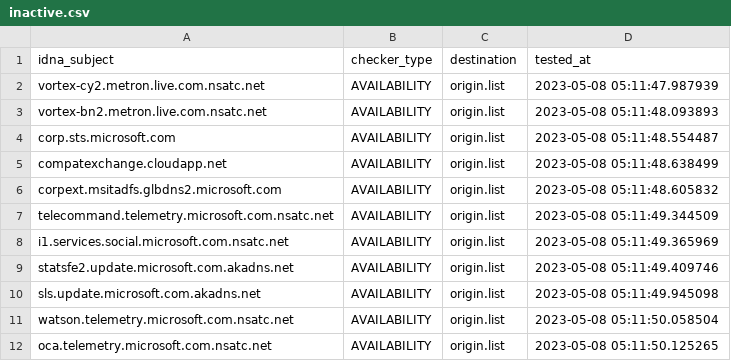
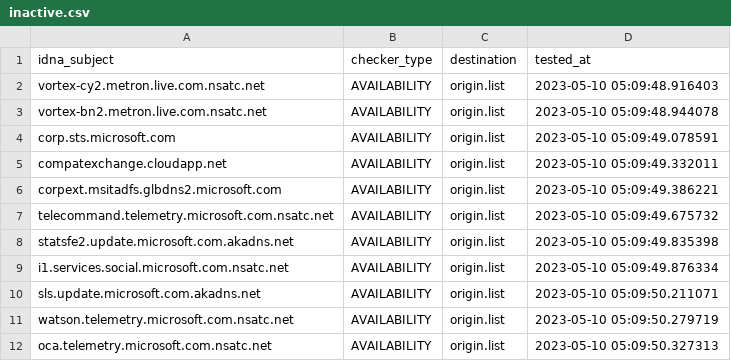
Before and after one commit to dead-hosts/hosts_git_tyzbit, a CSV file: .pyfunceble/inactive.csv, drawn as a sheet.

```diff
--- a/.pyfunceble/inactive.csv
+++ b/.pyfunceble/inactive.csv
@@ -1,12 +1,12 @@
 idna_subject,checker_type,destination,tested_at
-vortex-cy2.metron.live.com.nsatc.net,AVAILABILITY,origin.list,2023-05-08 05:11:47.987939
-vortex-bn2.metron.live.com.nsatc.net,AVAILABILITY,origin.list,2023-05-08 05:11:48.093893
-corp.sts.microsoft.com,AVAILABILITY,origin.list,2023-05-08 05:11:48.554487
-compatexchange.cloudapp.net,AVAILABILITY,origin.list,2023-05-08 05:11:48.638499
-corpext.msitadfs.glbdns2.microsoft.com,AVAILABILITY,origin.list,2023-05-08 05:11:48.605832
-telecommand.telemetry.microsoft.com.nsatc.net,AVAILABILITY,origin.list,2023-05-08 05:11:49.344509
-i1.services.social.microsoft.com.nsatc.net,AVAILABILITY,origin.list,2023-05-08 05:11:49.365969
-statsfe2.update.microsoft.com.akadns.net,AVAILABILITY,origin.list,2023-05-08 05:11:49.409746
-sls.update.microsoft.com.akadns.net,AVAILABILITY,origin.list,2023-05-08 05:11:49.945098
-watson.telemetry.microsoft.com.nsatc.net,AVAILABILITY,origin.list,2023-05-08 05:11:50.058504
-oca.telemetry.microsoft.com.nsatc.net,AVAILABILITY,origin.list,2023-05-08 05:11:50.125265
+vortex-cy2.metron.live.com.nsatc.net,AVAILABILITY,origin.list,2023-05-10 05:09:48.916403
+vortex-bn2.metron.live.com.nsatc.net,AVAILABILITY,origin.list,2023-05-10 05:09:48.944078
+corp.sts.microsoft.com,AVAILABILITY,origin.list,2023-05-10 05:09:49.078591
+compatexchange.cloudapp.net,AVAILABILITY,origin.list,2023-05-10 05:09:49.332011
+corpext.msitadfs.glbdns2.microsoft.com,AVAILABILITY,origin.list,2023-05-10 05:09:49.386221
+telecommand.telemetry.microsoft.com.nsatc.net,AVAILABILITY,origin.list,2023-05-10 05:09:49.675732
+statsfe2.update.microsoft.com.akadns.net,AVAILABILITY,origin.list,2023-05-10 05:09:49.835398
+i1.services.social.microsoft.com.nsatc.net,AVAILABILITY,origin.list,2023-05-10 05:09:49.876334
+sls.update.microsoft.com.akadns.net,AVAILABILITY,origin.list,2023-05-10 05:09:50.211071
+watson.telemetry.microsoft.com.nsatc.net,AVAILABILITY,origin.list,2023-05-10 05:09:50.279719
+oca.telemetry.microsoft.com.nsatc.net,AVAILABILITY,origin.list,2023-05-10 05:09:50.327313
```
Also changed, not shown: 9 other files.
